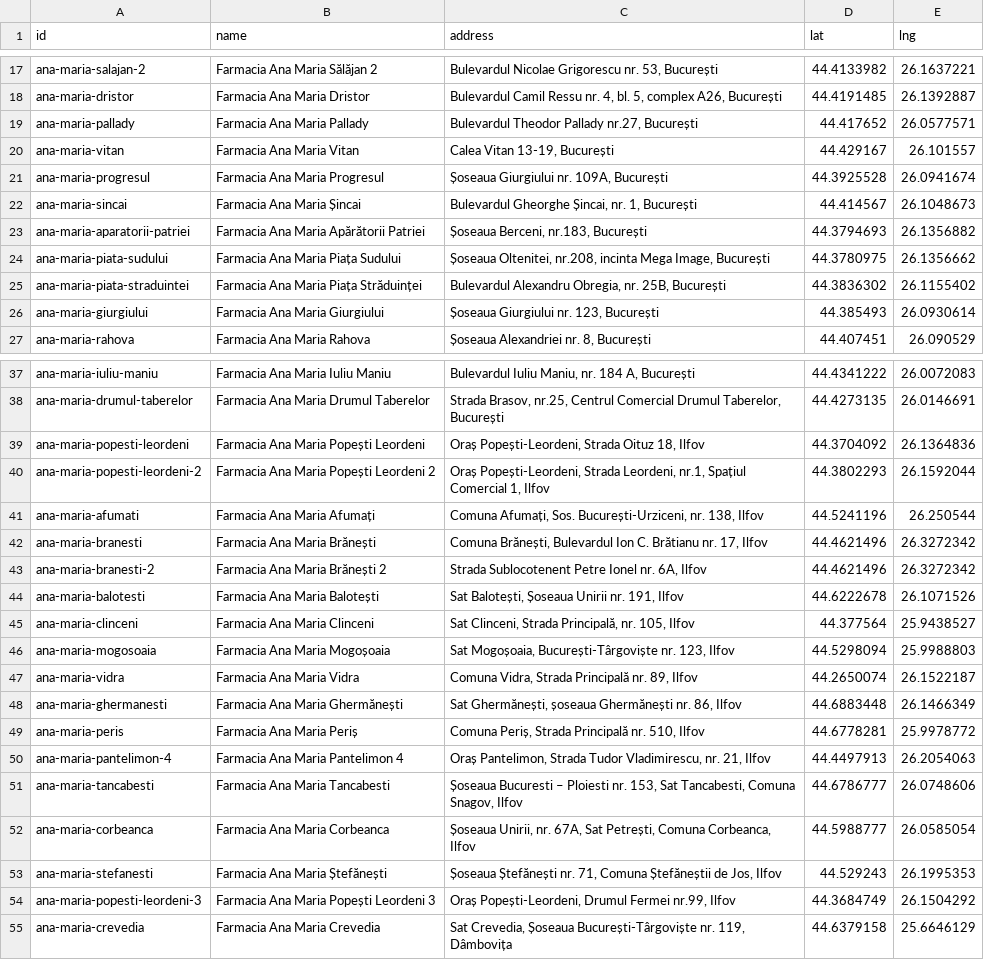
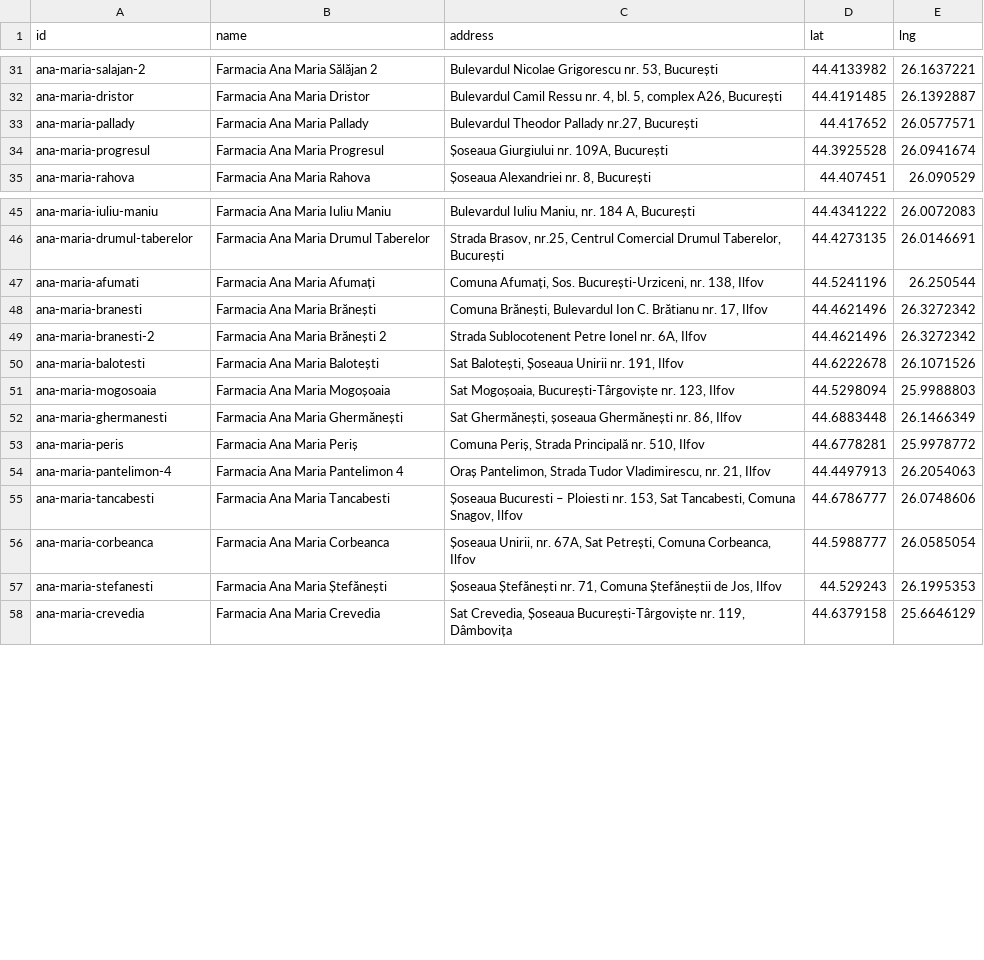
Before and after one commit to diother/hintermann-box, a CSV file: data/locations.csv, drawn as a sheet; only a part is shown, gaps mark what is left out; removed rows and columns are numbered as before the commit, all else as after; the diff covers the shown part only; the diff names each change by its address in the sheet, - before the commit and + after, or states it on an @@ line.

```diff
--- a/data/locations.csv
+++ b/data/locations.csv
-row 20: ana-maria-vitan | Farmacia Ana Maria Vitan | Calea Vitan 13-19, București | 44.429167 | 26.101557
-row 22: ana-maria-sincai | Farmacia Ana Maria Șincai | Bulevardul Gheorghe Șincai, nr. 1, București | 44.414567 | 26.1048673
-row 23: ana-maria-aparatorii-patriei | Farmacia Ana Maria Apărătorii Patriei | Șoseaua Berceni, nr.183, București | 44.3794693 | 26.1356882
-row 24: ana-maria-piata-sudului | Farmacia Ana Maria Piața Sudului | Șoseaua Oltenitei, nr.208, incinta Mega Image, București | 44.3780975 | 26.1356662
-row 25: ana-maria-piata-straduintei | Farmacia Ana Maria Piața Străduinței | Bulevardul Alexandru Obregia, nr. 25B, București | 44.3836302 | 26.1155402
-row 26: ana-maria-giurgiului | Farmacia Ana Maria Giurgiului | Șoseaua Giurgiului nr. 123, București | 44.385493 | 26.0930614
-row 39: ana-maria-popesti-leordeni | Farmacia Ana Maria Popești Leordeni | Oraș Popești-Leordeni, Strada Oituz 18, Ilfov | 44.3704092 | 26.1364836
-row 40: ana-maria-popesti-leordeni-2 | Farmacia Ana Maria Popești Leordeni 2 | Oraș Popești-Leordeni, Strada Leordeni, nr.1, Spațiul Comercial 1, Ilfov | 44.3802293 | 26.1592044
-row 45: ana-maria-clinceni | Farmacia Ana Maria Clinceni | Sat Clinceni, Strada Principală, nr. 105, Ilfov | 44.377564 | 25.9438527
-row 47: ana-maria-vidra | Farmacia Ana Maria Vidra | Comuna Vidra, Strada Principală nr. 89, Ilfov | 44.2650074 | 26.1522187
-row 54: ana-maria-popesti-leordeni-3 | Farmacia Ana Maria Popești Leordeni 3 | Oraș Popești-Leordeni, Drumul Fermei nr.99, Ilfov | 44.3684749 | 26.1504292
```
Also changed, not shown: 19 added rows and 5 removed rows elsewhere in this file, 1 other file.
